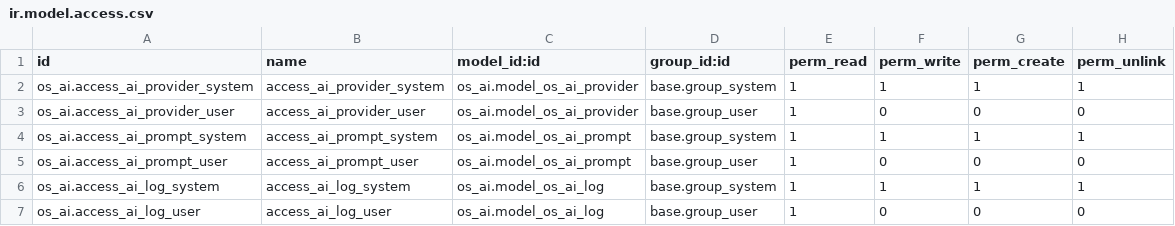
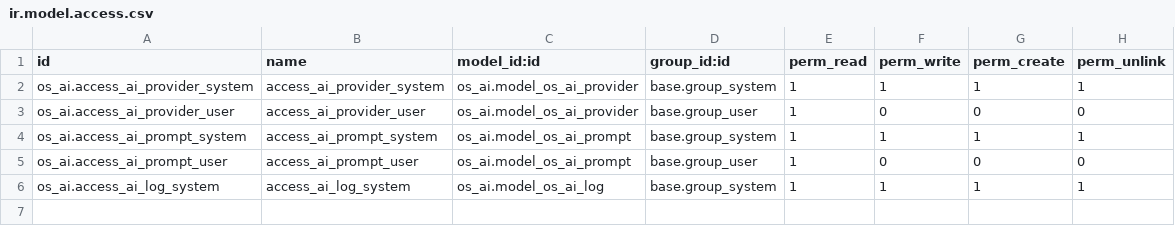
Before and after one commit to alainbloos/odoo_os_ai, a CSV file: os_ai/security/ir.model.access.csv, drawn as a sheet; the diff names each change by its address in the sheet, - before the commit and + after, or states it on an @@ line.

Commit message:
Release 1.1.0 for Odoo 19.0
Upgrade from 1.0.0: read CHANGELOG.md first.

- Requires litellm 1.104.3 or newer (1.105.0 or newer without internet access)
- Reliable AI-computed fields: pending flags persisted, failed or invalid
  answers never replace values, AI Computation Errors with retries,
  stale answers discarded when a record or a dependency changes, strict
  answer validation, cooperative cron time budget
- Security: API keys and AI Logs restricted to administrators, relational
  options follow access rules and Odoo's company rule, generated HTML
  sanitized before the PDF engine, spreadsheet cells never formulas
- Current models (GPT-6, Claude 5.x, Gemini 3.x, Grok 4.x, DeepSeek V4)
  with temperature, reasoning effort, structured output and timeout settings;
  Kimi K3.1 (Moonshot AI) through its OpenAI-compatible API
- Experimental decision engine for Boolean, Selection and Many2one fields
  (TypeSafe Jev through litellm's Decisions API)
- Demo: 18 example fields, current demo providers created archived

Full list of changes: CHANGELOG.md

```diff
--- a/os_ai/security/ir.model.access.csv
+++ b/os_ai/security/ir.model.access.csv
-row 7: os_ai.access_ai_log_user | access_ai_log_user | os_ai.model_os_ai_log | base.group_user | 1 | 0 | 0 | 0
```
Also changed, not shown: 45 other files.
